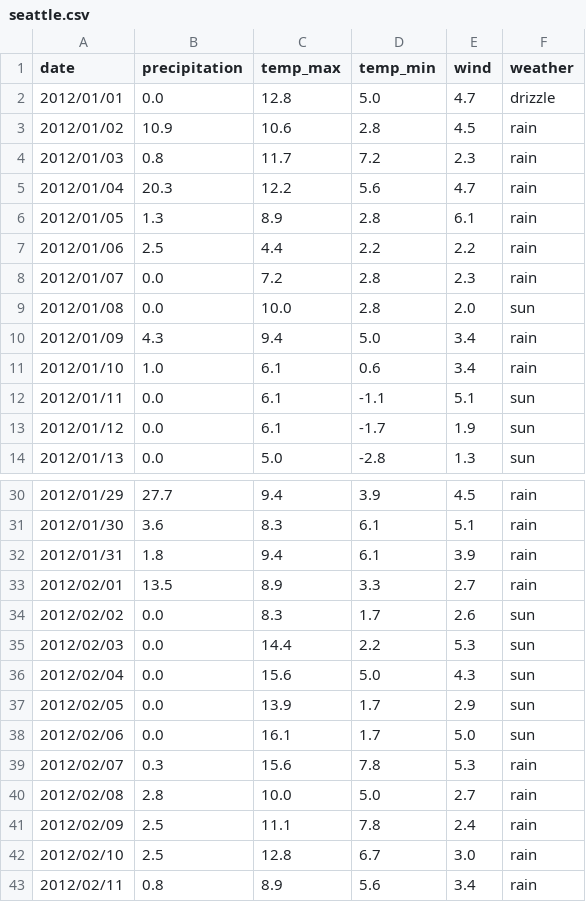
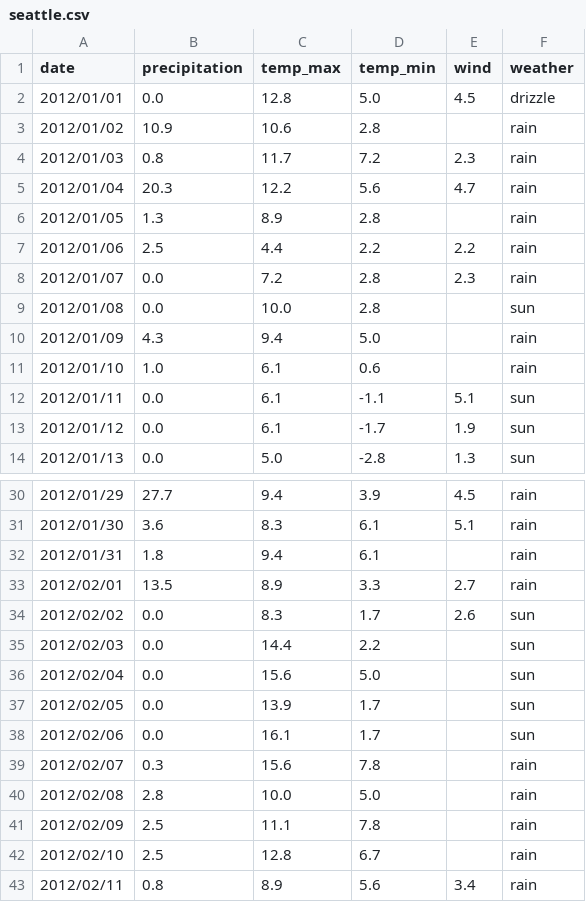
Before and after one commit to datagraft/data-fixer, a CSV file: src/data/seattle.csv, drawn as a sheet; only a part is shown, gaps mark what is left out; the diff covers the shown part only.

```diff
--- a/src/data/seattle.csv
+++ b/src/data/seattle.csv
@@ -1,12 +1,12 @@
 date,precipitation,temp_max,temp_min,wind,weather
-2012/01/01,0.0,12.8,5.0,4.7,drizzle
-2012/01/02,10.9,10.6,2.8,4.5,rain
+2012/01/01,0.0,12.8,5.0,4.5,drizzle
+2012/01/02,10.9,10.6,2.8,,rain
 2012/01/03,0.8,11.7,7.2,2.3,rain
 2012/01/04,20.3,12.2,5.6,4.7,rain
-2012/01/05,1.3,8.9,2.8,6.1,rain
+2012/01/05,1.3,8.9,2.8,,rain
 2012/01/06,2.5,4.4,2.2,2.2,rain
 2012/01/07,0.0,7.2,2.8,2.3,rain
-2012/01/08,0.0,10.0,2.8,2.0,sun
-2012/01/09,4.3,9.4,5.0,3.4,rain
-2012/01/10,1.0,6.1,0.6,3.4,rain
+2012/01/08,0.0,10.0,2.8,,sun
+2012/01/09,4.3,9.4,5.0,,rain
+2012/01/10,1.0,6.1,0.6,,rain
 2012/01/11,0.0,6.1,-1.1,5.1,sun
@@ -31,13 +31,13 @@ date,precipitation,temp_max,temp_min,wind,weather
 2012/01/30,3.6,8.3,6.1,5.1,rain
-2012/01/31,1.8,9.4,6.1,3.9,rain
+2012/01/31,1.8,9.4,6.1,,rain
 2012/02/01,13.5,8.9,3.3,2.7,rain
 2012/02/02,0.0,8.3,1.7,2.6,sun
-2012/02/03,0.0,14.4,2.2,5.3,sun
-2012/02/04,0.0,15.6,5.0,4.3,sun
-2012/02/05,0.0,13.9,1.7,2.9,sun
-2012/02/06,0.0,16.1,1.7,5.0,sun
-2012/02/07,0.3,15.6,7.8,5.3,rain
-2012/02/08,2.8,10.0,5.0,2.7,rain
-2012/02/09,2.5,11.1,7.8,2.4,rain
-2012/02/10,2.5,12.8,6.7,3.0,rain
+2012/02/03,0.0,14.4,2.2,,sun
+2012/02/04,0.0,15.6,5.0,,sun
+2012/02/05,0.0,13.9,1.7,,sun
+2012/02/06,0.0,16.1,1.7,,sun
+2012/02/07,0.3,15.6,7.8,,rain
+2012/02/08,2.8,10.0,5.0,,rain
+2012/02/09,2.5,11.1,7.8,,rain
+2012/02/10,2.5,12.8,6.7,,rain
 2012/02/11,0.8,8.9,5.6,3.4,rain
```
Also changed, not shown: 42 edited cells elsewhere in this file, 9 other files.
